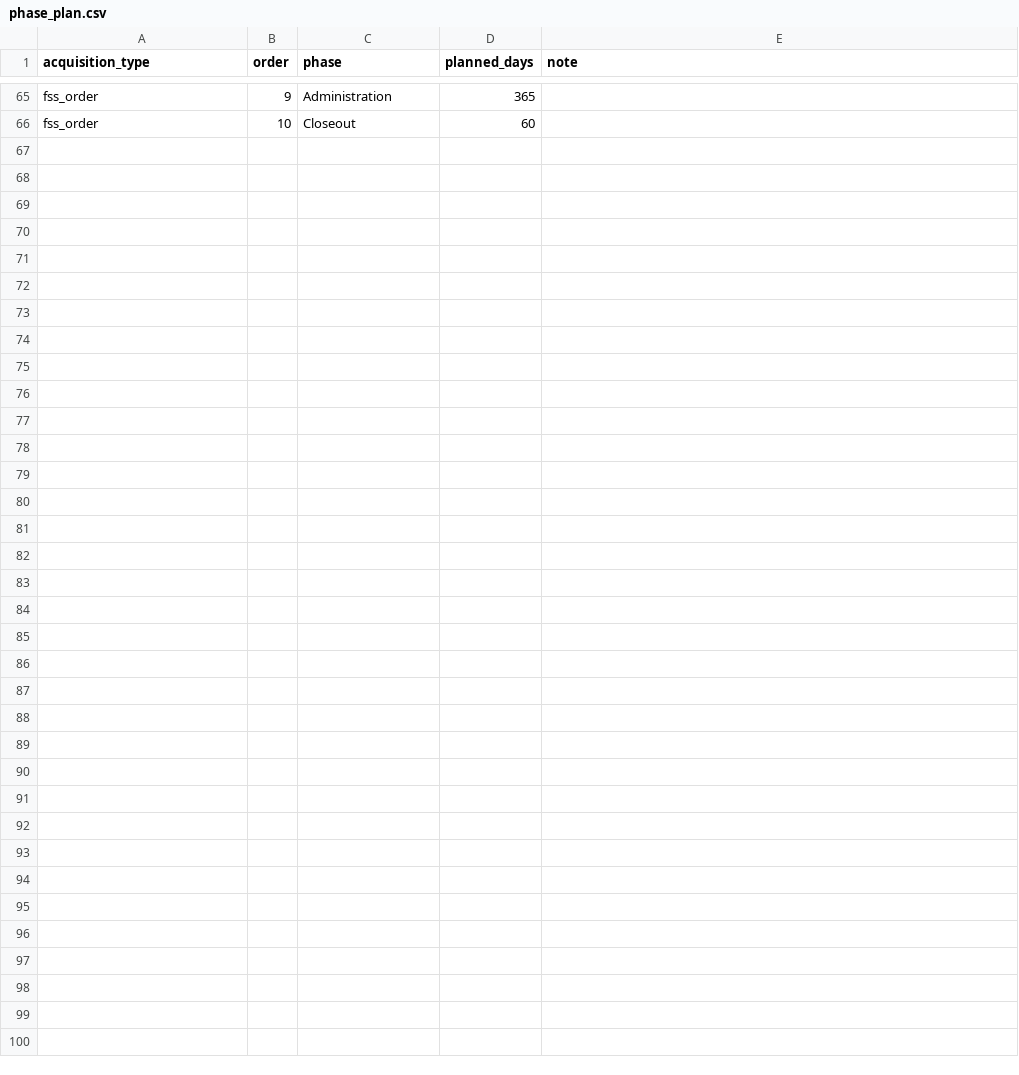
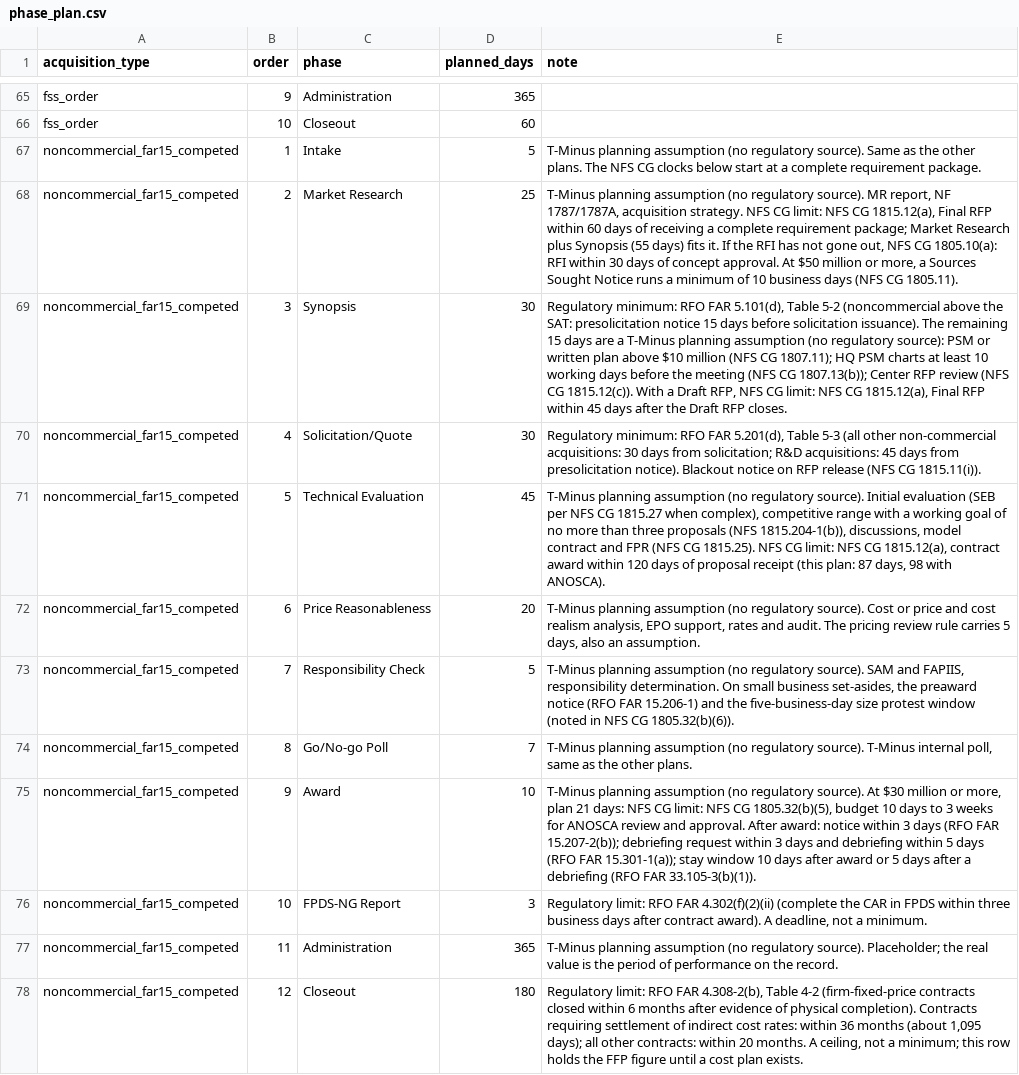
Before and after one commit to joshuataggart7-lgtm/t-minus, a CSV file: t-minus-seed/phase_plan.csv, drawn as a sheet; only a part is shown, gaps mark what is left out; the diff names each change by its address in the sheet, - before the commit and + after, or states it on an @@ line.

```diff
--- a/t-minus-seed/phase_plan.csv
+++ b/t-minus-seed/phase_plan.csv
+row 67: noncommercial_far15_competed | 1 | Intake | 5 | T-Minus planning assumption (no regulatory source). Same as the other plans. The NFS CG clocks below start at a complete requirement package.
+row 68: noncommercial_far15_competed | 2 | Market Research | 25 | T-Minus planning assumption (no regulatory source). MR report, NF 1787/1787A, acquisition strategy. NFS CG limit: NFS CG 1815.12(a), Final RFP within 60 days of receiving a complete requirement package; Market Research plus Synopsis (55 days) fits it. If the RFI has not gone out, NFS CG 1805.10(a): RFI within 30 days of concept approval. At $50 million or more, a Sources Sought Notice runs a minimum of 10 business days (NFS CG 1805.11).
+row 69: noncommercial_far15_competed | 3 | Synopsis | 30 | Regulatory minimum: RFO FAR 5.101(d), Table 5-2 (noncommercial above the SAT: presolicitation notice 15 days before solicitation issuance). The remaining 15 days are a T-Minus planning assumption (no regulatory source): PSM or written plan above $10 million (NFS CG 1807.11); HQ PSM charts at least 10 working days before the meeting (NFS CG 1807.13(b)); Center RFP review (NFS CG 1815.12(c)). With a Draft RFP, NFS CG limit: NFS CG 1815.12(a), Final RFP within 45 days after the Draft RFP closes.
+row 70: noncommercial_far15_competed | 4 | Solicitation/Quote | 30 | Regulatory minimum: RFO FAR 5.201(d), Table 5-3 (all other non-commercial acquisitions: 30 days from solicitation; R&D acquisitions: 45 days from presolicitation notice). Blackout notice on RFP release (NFS CG 1815.11(i)).
+row 71: noncommercial_far15_competed | 5 | Technical Evaluation | 45 | T-Minus planning assumption (no regulatory source). Initial evaluation (SEB per NFS CG 1815.27 when complex), competitive range with a working goal of no more than three proposals (NFS 1815.204-1(b)), discussions, model contract and FPR (NFS CG 1815.25). NFS CG limit: NFS CG 1815.12(a), contract award within 120 days of proposal receipt (this plan: 87 days, 98 with ANOSCA).
+row 72: noncommercial_far15_competed | 6 | Price Reasonableness | 20 | T-Minus planning assumption (no regulatory source). Cost or price and cost realism analysis, EPO support, rates and audit. The pricing review rule carries 5 days, also an assumption.
+row 73: noncommercial_far15_competed | 7 | Responsibility Check | 5 | T-Minus planning assumption (no regulatory source). SAM and FAPIIS, responsibility determination. On small business set-asides, the preaward notice (RFO FAR 15.206-1) and the five-business-day size protest window (noted in NFS CG 1805.32(b)(6)).
+row 74: noncommercial_far15_competed | 8 | Go/No-go Poll | 7 | T-Minus planning assumption (no regulatory source). T-Minus internal poll, same as the other plans.
+row 75: noncommercial_far15_competed | 9 | Award | 10 | T-Minus planning assumption (no regulatory source). At $30 million or more, plan 21 days: NFS CG limit: NFS CG 1805.32(b)(5), budget 10 days to 3 weeks for ANOSCA review and approval. After award: notice within 3 days (RFO FAR 15.207-2(b)); debriefing request within 3 days and debriefing within 5 days (RFO FAR 15.301-1(a)); stay window 10 days after award or 5 days after a debriefing (RFO FAR 33.105-3(b)(1)).
+row 76: noncommercial_far15_competed | 10 | FPDS-NG Report | 3 | Regulatory limit: RFO FAR 4.302(f)(2)(ii) (complete the CAR in FPDS within three business days after contract award). A deadline, not a minimum.
+row 77: noncommercial_far15_competed | 11 | Administration | 365 | T-Minus planning assumption (no regulatory source). Placeholder; the real value is the period of performance on the record.
+row 78: noncommercial_far15_competed | 12 | Closeout | 180 | Regulatory limit: RFO FAR 4.308-2(b), Table 4-2 (firm-fixed-price contracts closed within 6 months after evidence of physical completion). Contracts requiring settlement of indirect cost rates: within 36 months (about 1,095 days); all other contracts: within 20 months. A ceiling, not a minimum; this row holds the FFP figure until a cost plan exists.
```
Also changed, not shown: t-minus-seed/thresholds.csv, 14 other files.
